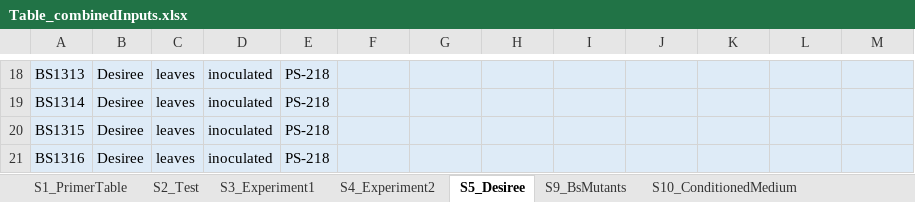
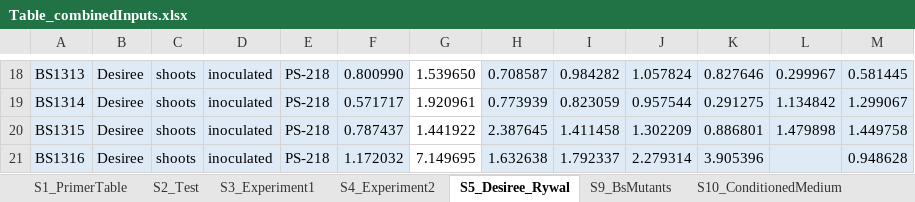
Before and after one commit to NIB-SI/Bacillus-Pti5, an Excel workbook: qPCR/input/Table_combinedInputs.xlsx, sheet S5_Desiree_Rywal, drawn as a sheet; only a part is shown, gaps mark what is left out; values as stored, in another font and other column widths than the file's, no borders; conditional formats not drawn; the diff covers the shown part only; the diff names each change by its address in the sheet, - before the commit and + after, or states it on an @@ line.

Commit message:
Desiree-Rywal

```diff
--- a/qPCR/input/Table_combinedInputs.xlsx (sheet S5_Desiree_Rywal)
+++ b/qPCR/input/Table_combinedInputs.xlsx (sheet S5_Desiree_Rywal)
-sheet tab: S5_Desiree
+sheet tab: S5_Desiree_Rywal
-C18:C21: leaves
+C18:C21: shoots
-F18: (empty)
+F18: 0.800990
-G18:G21 fill: #DEEBF7
+G18:G21 fill: none
-G18: (empty)
+G18: 1.539650
-H18: (empty)
+H18: 0.708587
-I18: (empty)
+I18: 0.984282
-J18: (empty)
+J18: 1.057824
-K18: (empty)
+K18: 0.827646
-L18: (empty)
+L18: 0.299967
-M18: (empty)
+M18: 0.581445
-F19: (empty)
+F19: 0.571717
-G19: (empty)
+G19: 1.920961
-H19: (empty)
+H19: 0.773939
-I19: (empty)
+I19: 0.823059
-J19: (empty)
+J19: 0.957544
-K19: (empty)
+K19: 0.291275
-L19: (empty)
+L19: 1.134842
-M19: (empty)
+M19: 1.299067
-F20: (empty)
+F20: 0.787437
-G20: (empty)
+G20: 1.441922
-H20: (empty)
+H20: 2.387645
-I20: (empty)
+I20: 1.411458
-J20: (empty)
+J20: 1.302209
-K20: (empty)
+K20: 0.886801
-L20: (empty)
+L20: 1.479898
-M20: (empty)
+M20: 1.449758
-F21: (empty)
+F21: 1.172032
-G21: (empty)
+G21: 7.149695
-H21: (empty)
+H21: 1.632638
-I21: (empty)
+I21: 1.792337
-J21: (empty)
+J21: 2.279314
-K21: (empty)
+K21: 3.905396
-M21: (empty)
+M21: 0.948628
```
Also changed, not shown: 36 added rows, 264 edited cells and cell formats elsewhere in this sheet, 36 other files.
